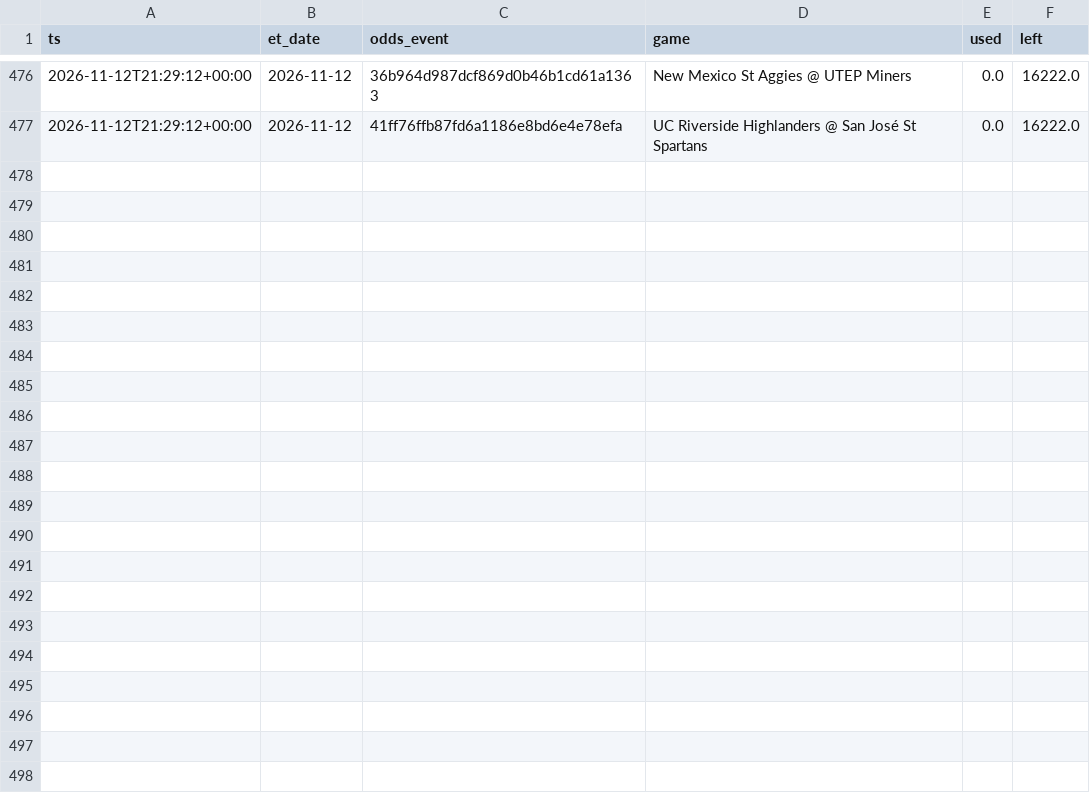
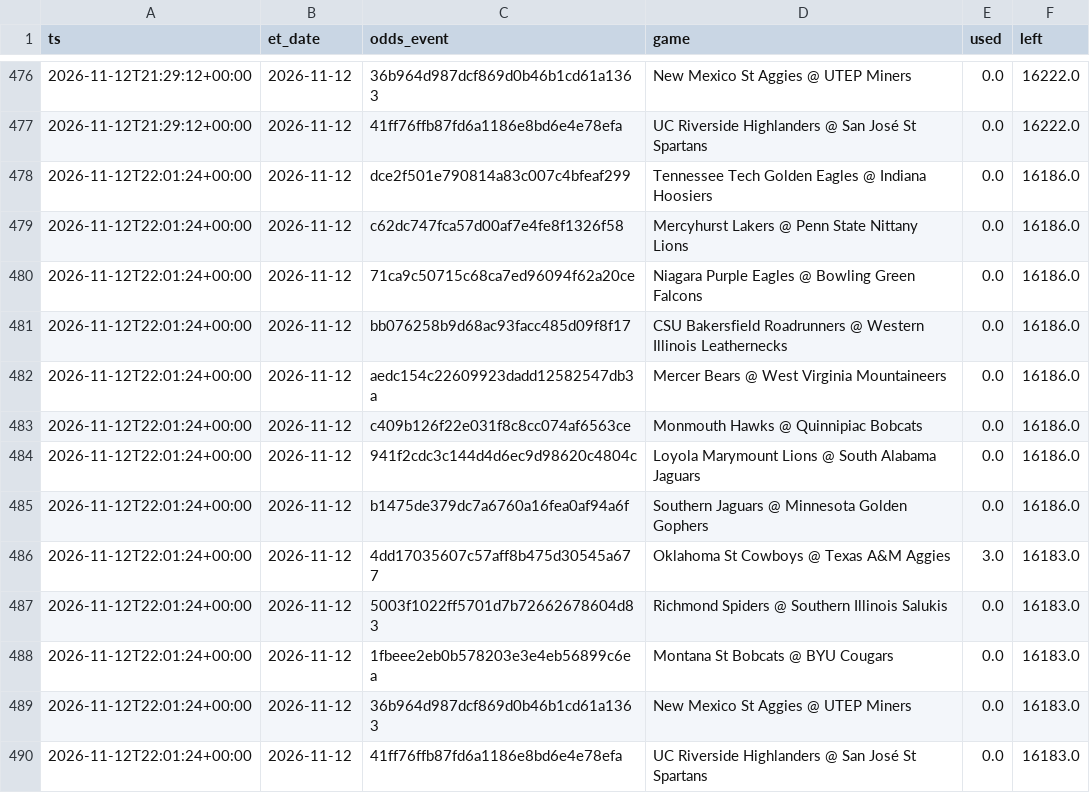
Before and after one commit to jlwin1995-alt/CBB, a CSV file: data/log/credits.csv, drawn as a sheet; only a part is shown, gaps mark what is left out.

```diff
--- a/data/log/credits.csv
+++ b/data/log/credits.csv
@@ -477 +477,14 @@ ts,et_date,odds_event,game,used,left
 2026-11-12T21:29:12+00:00,2026-11-12,41ff76ffb87fd6a1186e8bd6e4e78efa,UC Riverside Highlanders @ San José St Spartans,0.0,16222.0
+2026-11-12T22:01:24+00:00,2026-11-12,dce2f501e790814a83c007c4bfeaf299,Tennessee Tech Golden Eagles @ Indiana Hoosiers,0.0,16186.0
+2026-11-12T22:01:24+00:00,2026-11-12,c62dc747fca57d00af7e4fe8f1326f58,Mercyhurst Lakers @ Penn State Nittany Lions,0.0,16186.0
+2026-11-12T22:01:24+00:00,2026-11-12,71ca9c50715c68ca7ed96094f62a20ce,Niagara Purple Eagles @ Bowling Green Falcons,0.0,16186.0
+2026-11-12T22:01:24+00:00,2026-11-12,bb076258b9d68ac93facc485d09f8f17,CSU Bakersfield Roadrunners @ Western Illinois Leathernecks,0.0,16186.0
+2026-11-12T22:01:24+00:00,2026-11-12,aedc154c22609923dadd12582547db3a,Mercer Bears @ West Virginia Mountaineers,0.0,16186.0
+2026-11-12T22:01:24+00:00,2026-11-12,c409b126f22e031f8c8cc074af6563ce,Monmouth Hawks @ Quinnipiac Bobcats,0.0,16186.0
+2026-11-12T22:01:24+00:00,2026-11-12,941f2cdc3c144d4d6ec9d98620c4804c,Loyola Marymount Lions @ South Alabama Jaguars,0.0,16186.0
+2026-11-12T22:01:24+00:00,2026-11-12,b1475de379dc7a6760a16fea0af94a6f,Southern Jaguars @ Minnesota Golden Gophers,0.0,16186.0
+2026-11-12T22:01:24+00:00,2026-11-12,4dd17035607c57aff8b475d30545a677,Oklahoma St Cowboys @ Texas A&M Aggies,3.0,16183.0
+2026-11-12T22:01:24+00:00,2026-11-12,5003f1022ff5701d7b72662678604d83,Richmond Spiders @ Southern Illinois Salukis,0.0,16183.0
+2026-11-12T22:01:24+00:00,2026-11-12,1fbeee2eb0b578203e3e4eb56899c6ea,Montana St Bobcats @ BYU Cougars,0.0,16183.0
+2026-11-12T22:01:24+00:00,2026-11-12,36b964d987dcf869d0b46b1cd61a1363,New Mexico St Aggies @ UTEP Miners,0.0,16183.0
+2026-11-12T22:01:24+00:00,2026-11-12,41ff76ffb87fd6a1186e8bd6e4e78efa,UC Riverside Highlanders @ San José St Spartans,0.0,16183.0
```
Also changed, not shown: data/log/lines_log.csv, data/log/proj_log.csv, 5 other files.
